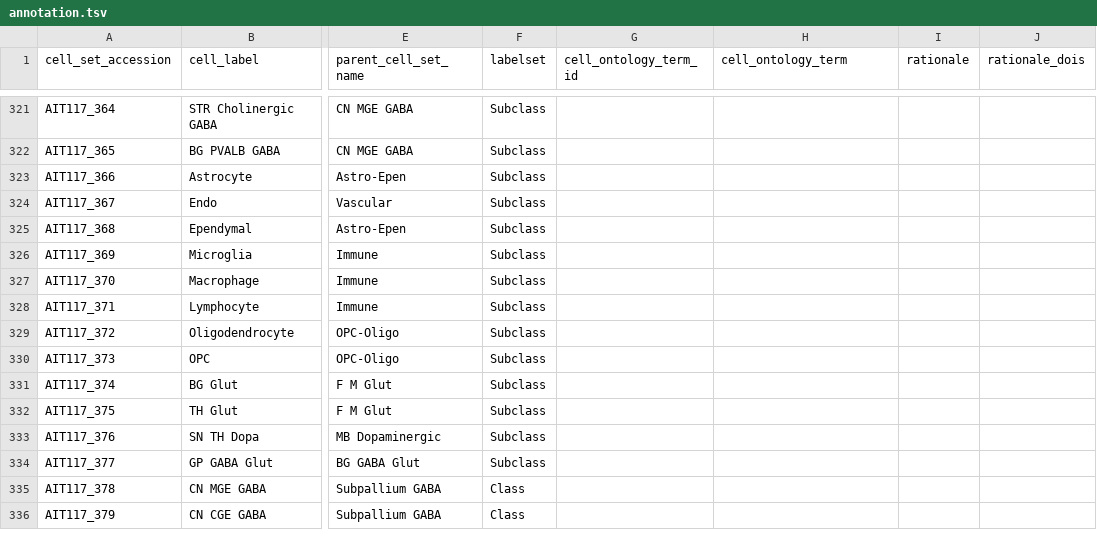
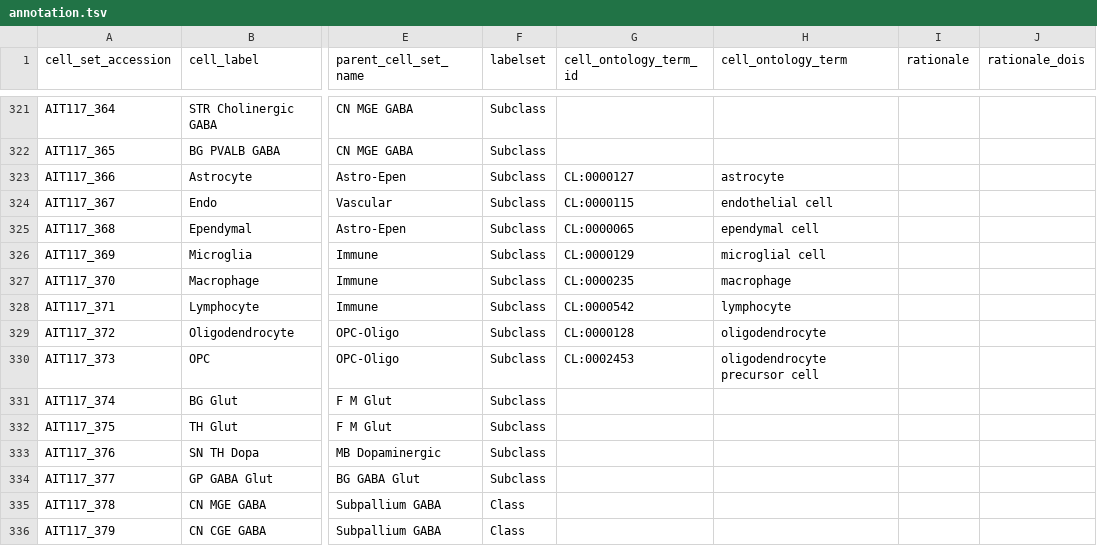
Before and after one commit to brain-bican/basal_ganglia_macaque_taxonomy, a TSV file: curation_tables/annotation.tsv, drawn as a sheet; only a part is shown, gaps mark what is left out; the diff covers the shown part only; the diff names each change by its address in the sheet, - before the commit and + after, or states it on an @@ line.

```diff
--- a/curation_tables/annotation.tsv
+++ b/curation_tables/annotation.tsv
-G323 (cell_ontology_term_id): (empty)
+G323 (cell_ontology_term_id): CL:0000127
-H323 (cell_ontology_term): (empty)
+H323 (cell_ontology_term): astrocyte
-G324 (cell_ontology_term_id): (empty)
+G324 (cell_ontology_term_id): CL:0000115
-H324 (cell_ontology_term): (empty)
+H324 (cell_ontology_term): endothelial cell
-G325 (cell_ontology_term_id): (empty)
+G325 (cell_ontology_term_id): CL:0000065
-H325 (cell_ontology_term): (empty)
+H325 (cell_ontology_term): ependymal cell
-G326 (cell_ontology_term_id): (empty)
+G326 (cell_ontology_term_id): CL:0000129
-H326 (cell_ontology_term): (empty)
+H326 (cell_ontology_term): microglial cell
-G327 (cell_ontology_term_id): (empty)
+G327 (cell_ontology_term_id): CL:0000235
-H327 (cell_ontology_term): (empty)
+H327 (cell_ontology_term): macrophage
-G328 (cell_ontology_term_id): (empty)
+G328 (cell_ontology_term_id): CL:0000542
-H328 (cell_ontology_term): (empty)
+H328 (cell_ontology_term): lymphocyte
-G329 (cell_ontology_term_id): (empty)
+G329 (cell_ontology_term_id): CL:0000128
-H329 (cell_ontology_term): (empty)
+H329 (cell_ontology_term): oligodendrocyte
-G330 (cell_ontology_term_id): (empty)
+G330 (cell_ontology_term_id): CL:0002453
-H330 (cell_ontology_term): (empty)
+H330 (cell_ontology_term): oligodendrocyte precursor cell
```
Also changed, not shown: 32 edited cells elsewhere in this file, src/schema/column.tsv, src/schema/table.tsv, 1 other file.
